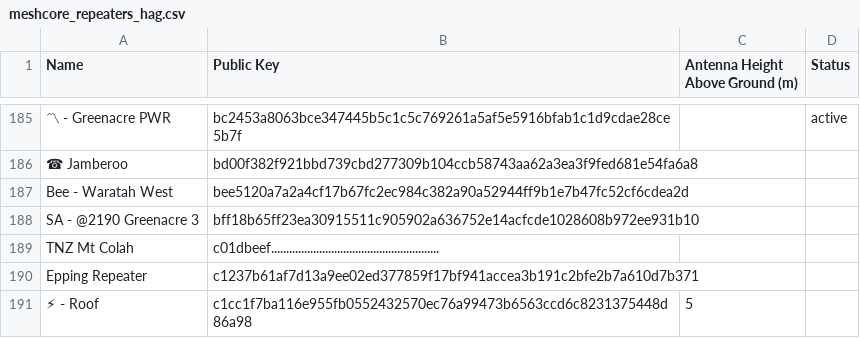
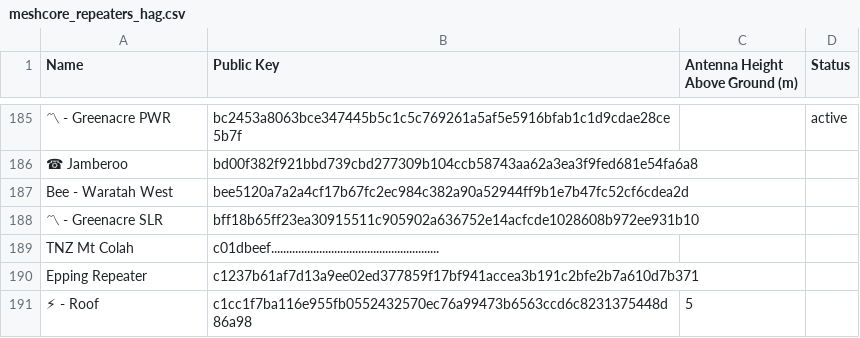
Before and after one commit to s3m1s0n1c/nswmesh_wiki, a CSV file: data/meshcore_repeaters_hag.csv, drawn as a sheet; only a part is shown, gaps mark what is left out; the diff names each change by its address in the sheet, - before the commit and + after, or states it on an @@ line.

```diff
--- a/data/meshcore_repeaters_hag.csv
+++ b/data/meshcore_repeaters_hag.csv
-A188 (Name): SA - @2190 Greenacre 3
+A188 (Name): 〽 - Greenacre SLR
```
Also changed, not shown: 1 other file.
